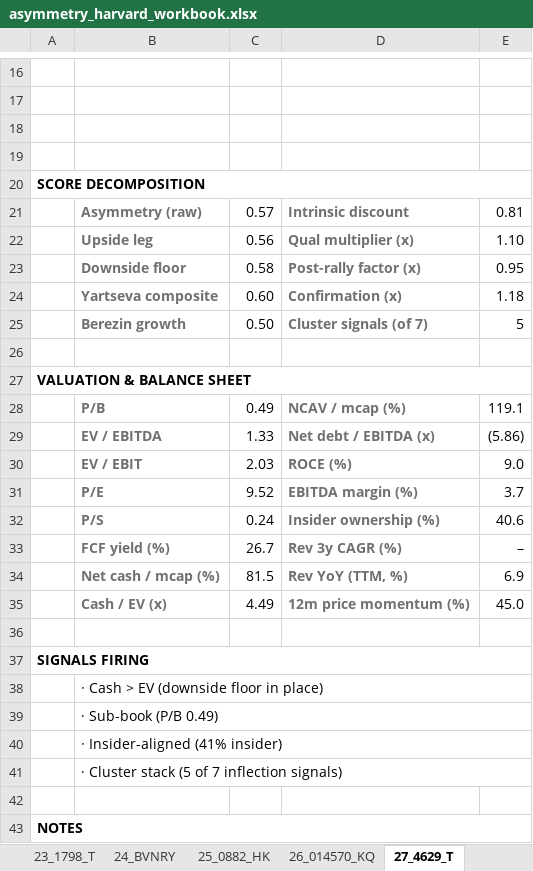
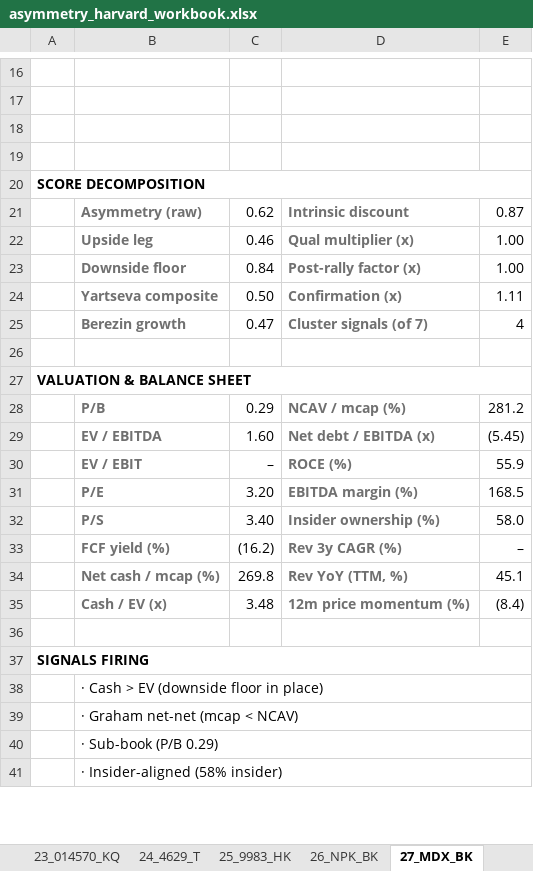
Before and after one commit to jupitersstring/cyclepapa, an Excel workbook: asymmetry_harvard_workbook.xlsx, sheet 27_MDX_BK, drawn as a sheet; only a part is shown, gaps mark what is left out; values as stored, in another font and other column widths than the file's, no borders; the diff covers the shown part only; the diff names each change by its address in the sheet, - before the commit and + after, or states it on an @@ line.

```diff
--- a/asymmetry_harvard_workbook.xlsx (sheet 27_MDX_BK)
+++ b/asymmetry_harvard_workbook.xlsx (sheet 27_MDX_BK)
-sheet tab: 23_1798_T
+sheet tab: 23_014570_KQ
-sheet tab: 24_BVNRY
+sheet tab: 24_4629_T
-sheet tab: 25_0882_HK
+sheet tab: 25_9983_HK
-sheet tab: 26_014570_KQ
+sheet tab: 26_NPK_BK
-sheet tab: 27_4629_T
+sheet tab: 27_MDX_BK
-C21: 0.57
+C21: 0.62
-E21: 0.81
+E21: 0.87
-C22: 0.56
+C22: 0.46
-E22: 1.10
+E22: 1.00
-C23: 0.58
+C23: 0.84
-E23: 0.95
+E23: 1.00
-C24: 0.60
+C24: 0.50
-E24: 1.18
+E24: 1.11
-C25: 0.50
+C25: 0.47
-E25: 5
+E25: 4
-C28: 0.49
+C28: 0.29
-E28: 119.1
+E28: 281.2
-C29: 1.33
+C29: 1.60
-E29: (5.86)
+E29: (5.45)
-C30: 2.03
+C30: –
-E30: 9.0
+E30: 55.9
-C31: 9.52
+C31: 3.20
-E31: 3.7
+E31: 168.5
-C32: 0.24
+C32: 3.40
-E32: 40.6
+E32: 58.0
-C33: 26.7
+C33: (16.2)
-C34: 81.5
+C34: 269.8
-E34: 6.9
+E34: 45.1
-C35: 4.49
+C35: 3.48
-E35: 45.0
+E35: (8.4)
-B39: · Sub-book (P/B 0.49)
+B39: · Graham net-net (mcap < NCAV)
-B40: · Insider-aligned (41% insider)
+B40: · Sub-book (P/B 0.29)
-B41: · Cluster stack (5 of 7 inflection signals)
+B41: · Insider-aligned (58% insider)
-row 42: (empty)
-row 43: NOTES
```
Also changed, not shown: 3 removed rows, 11 edited cells and cell formats elsewhere in this sheet, sheet Index, sheet 25_9983_HK, sheet 31_JAMESWARREN_BO, sheet 24_4629_T, sheet 18_0100_KL, sheet 07_0057_HK, 42 more sheets, other sheet tabs, asymmetry_nms_book.xlsx, otc_archetype_book.xlsx, 15 other files.
